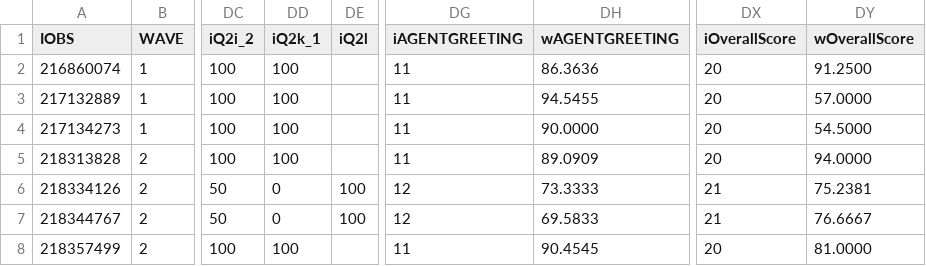
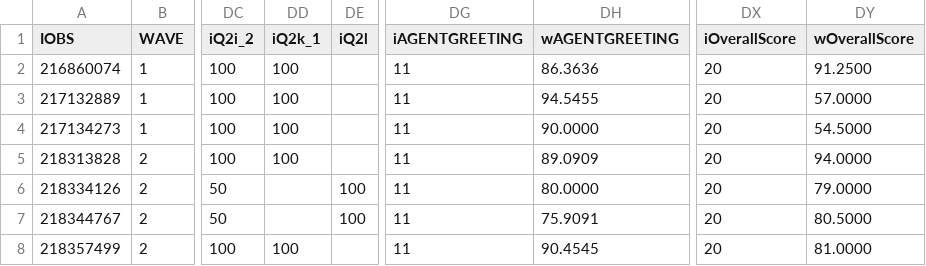
Before and after one commit to MegaJT/CYNERGEX_2025_D1_2, a CSV file: src/CHERY_CONTACT_CENTRE_EVAL_DASH CSV.csv, drawn as a sheet; only a part is shown, gaps mark what is left out; the diff names each change by its address in the sheet, - before the commit and + after, or states it on an @@ line.

```diff
--- a/src/CHERY_CONTACT_CENTRE_EVAL_DASH CSV.csv
+++ b/src/CHERY_CONTACT_CENTRE_EVAL_DASH CSV.csv
-DD6:DD7 (iQ2k_1): 0
+DD6:DD7 (iQ2k_1): (empty)
-DG6:DG7 (iAGENTGREETING): 12
+DG6:DG7 (iAGENTGREETING): 11
-DH6 (wAGENTGREETING): 73.3333
+DH6 (wAGENTGREETING): 80.0000
-DX6:DX7 (iOverallScore): 21
+DX6:DX7 (iOverallScore): 20
-DY6 (wOverallScore): 75.2381
+DY6 (wOverallScore): 79.0000
-DH7 (wAGENTGREETING): 69.5833
+DH7 (wAGENTGREETING): 75.9091
-DY7 (wOverallScore): 76.6667
+DY7 (wOverallScore): 80.5000
```
Also changed, not shown: src/CHERY_SOCIAL_EVAL_DASH CSV.csv, src/CHERY_WEBSITE_EVAL_DASH CSV.csv.
